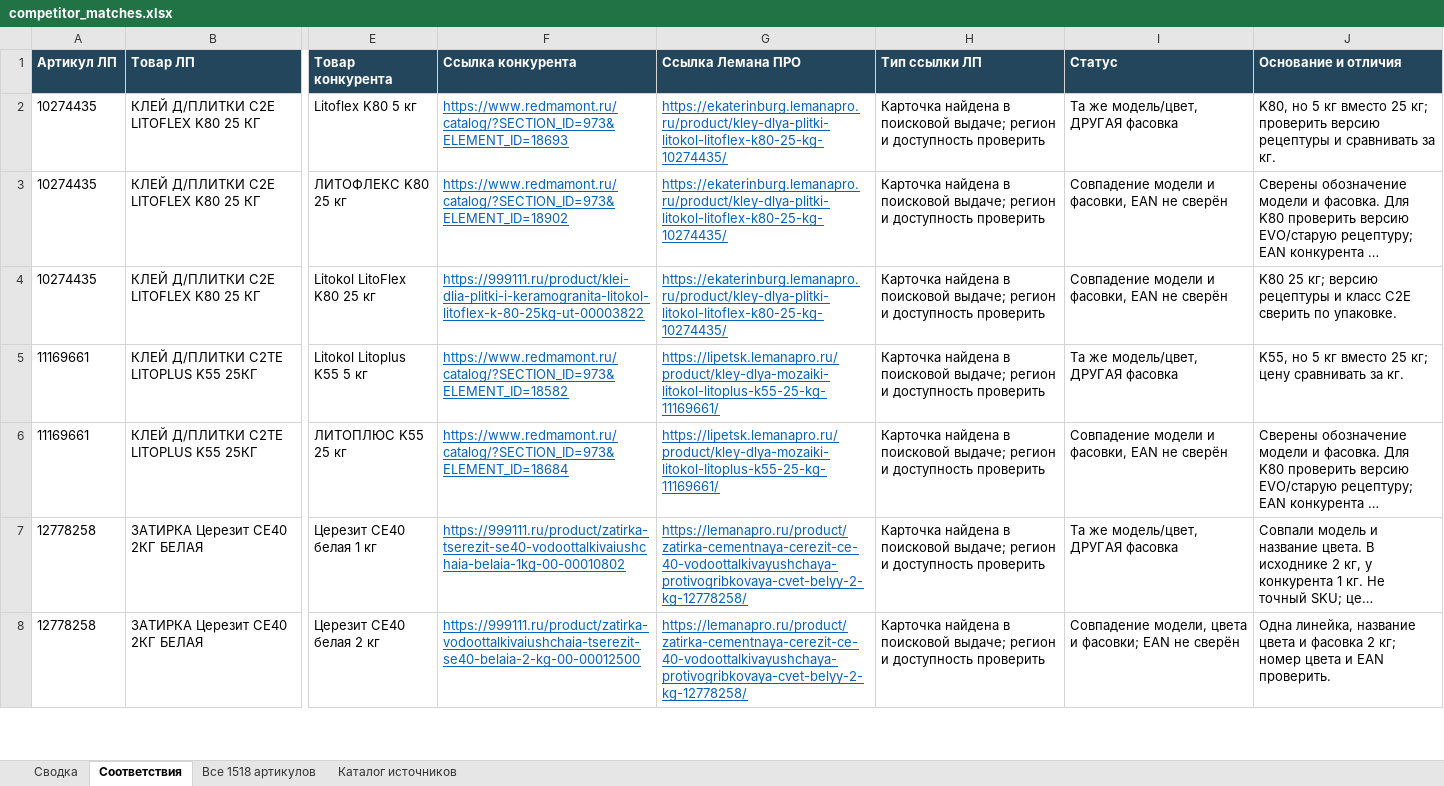
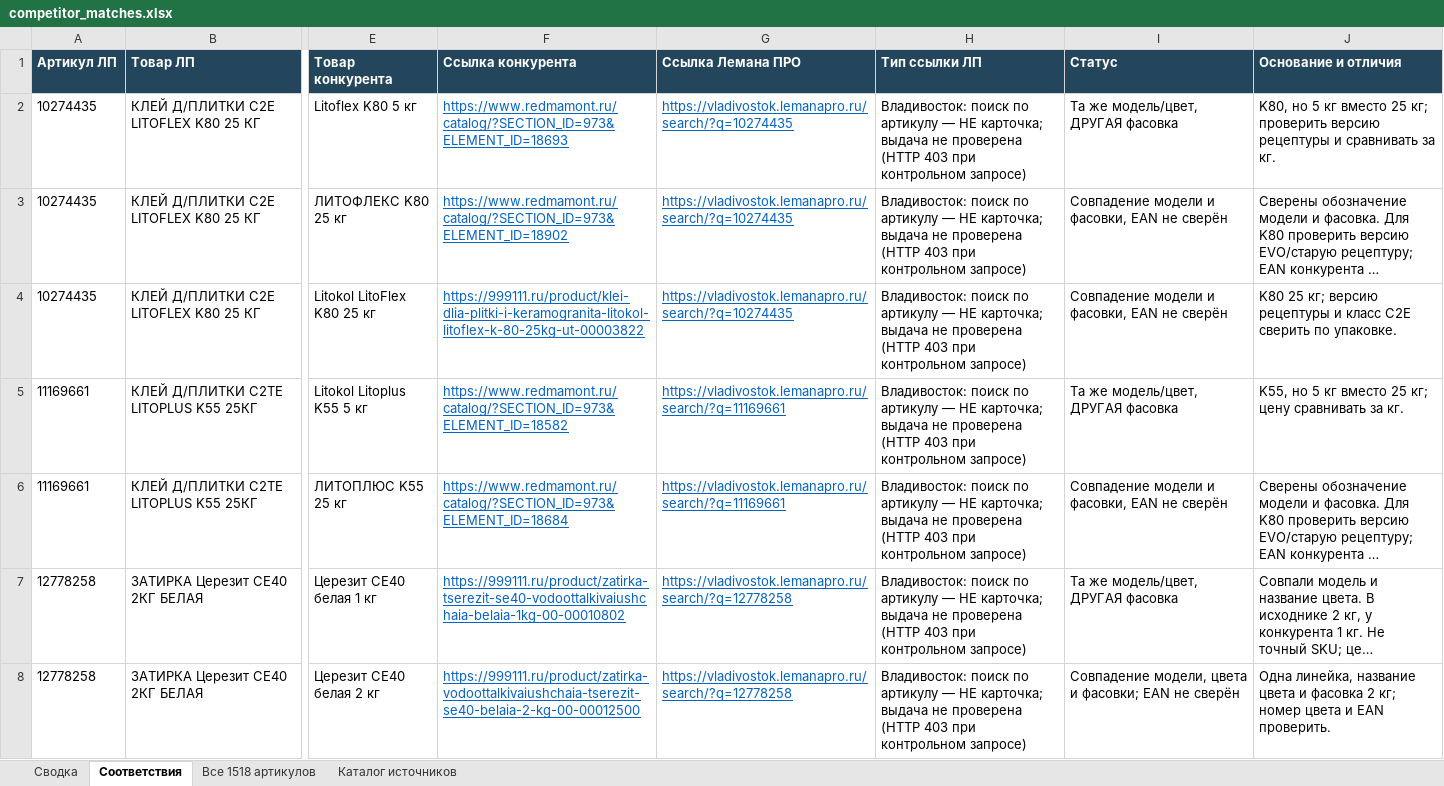
Before and after one commit to dmitrypalych44-ai/cloude, an Excel workbook: reports/competitor_matches.xlsx, sheet Соответствия, drawn as a sheet; only a part is shown, gaps mark what is left out; long unchanged cells end in …; values as stored, in another font and other column widths than the file's, no borders; the diff covers the shown part only; the diff names each change by its address in the sheet, - before the commit and + after, or states it on an @@ line.

Commit message:
Use only Vladivostok Lemanapro article search links
Co-authored-by: arena-agent <297053741+arena-agent@users.noreply.github.com>

```diff
--- a/reports/competitor_matches.xlsx (sheet Соответствия)
+++ b/reports/competitor_matches.xlsx (sheet Соответствия)
-G2:G4 (Ссылка Лемана ПРО): https://ekaterinburg.lemanapro.ru/product/kley-dlya-plitki-litokol-litoflex-k80-25-kg-10274435/
+G2:G4 (Ссылка Лемана ПРО): https://vladivostok.lemanapro.ru/search/?q=10274435
-H2:H8 (Тип ссылки ЛП): Карточка найдена в поисковой выдаче; регион и доступность проверить
+H2:H8 (Тип ссылки ЛП): Владивосток: поиск по артикулу — НЕ карточка; выдача не проверена (HTTP 403 при контрольном запросе)
-G5:G6 (Ссылка Лемана ПРО): https://lipetsk.lemanapro.ru/product/kley-dlya-mozaiki-litokol-litoplus-k55-25-kg-11169661/
+G5:G6 (Ссылка Лемана ПРО): https://vladivostok.lemanapro.ru/search/?q=11169661
-G7:G8 (Ссылка Лемана ПРО): https://lemanapro.ru/product/zatirka-cementnaya-cerezit-ce-40-vodoottalkivayushchaya-protivogribkovaya-cvet-belyy-2-kg-12778258/
+G7:G8 (Ссылка Лемана ПРО): https://vladivostok.lemanapro.ru/search/?q=12778258
```
Also changed, not shown: 107 edited cells elsewhere in this sheet, sheet Все 1518 артикулов, sheet Сводка, 3 other files.
